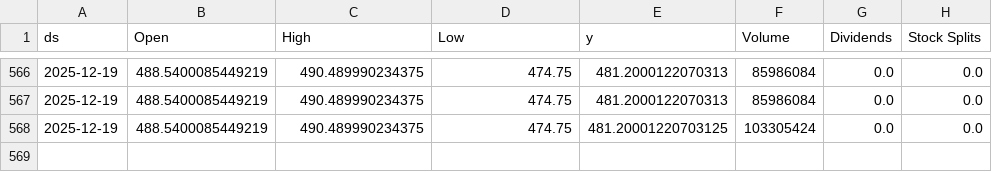
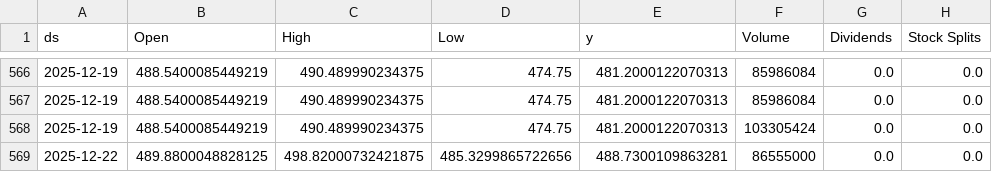
Before and after one commit to seungjoohan/stock-prediction-system, a CSV file: data/TSLA.csv, drawn as a sheet; only a part is shown, gaps mark what is left out.

```diff
--- a/data/TSLA.csv
+++ b/data/TSLA.csv
@@ -567,2 +567,3 @@ ds,Open,High,Low,y,Volume,Dividends,Stock Splits
 2025-12-19,488.5400085449219,490.489990234375,474.75,481.2000122070313,85986084,0.0,0.0
-2025-12-19,488.5400085449219,490.489990234375,474.75,481.20001220703125,103305424,0.0,0.0
+2025-12-19,488.5400085449219,490.489990234375,474.75,481.2000122070313,103305424,0.0,0.0
+2025-12-22,489.8800048828125,498.82000732421875,485.3299865722656,488.7300109863281,86555000,0.0,0.0
```
Also changed, not shown: artifacts/AAPL_metrics.csv, artifacts/GOOG_metrics.csv, 9 other files.
